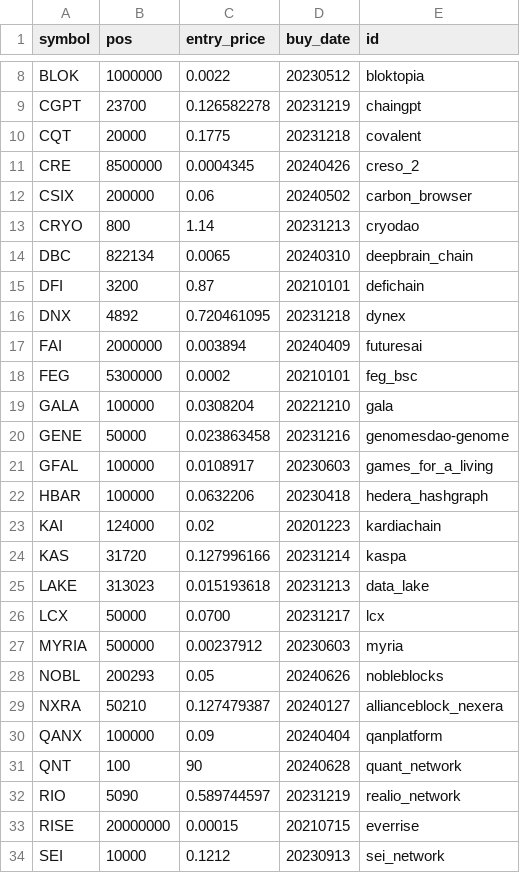
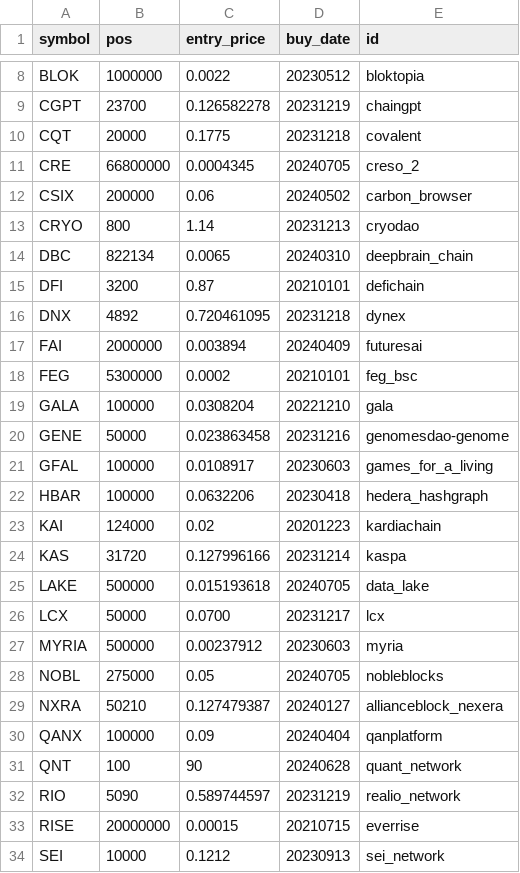
Before and after one commit to ereboreum/important-docs, a CSV file: indata.csv, drawn as a sheet; only a part is shown, gaps mark what is left out.

```diff
--- a/indata.csv
+++ b/indata.csv
@@ -10,3 +10,3 @@ CGPT,23700,0.126582278,20231219,chaingpt
 CQT,20000,0.1775,20231218,covalent
-CRE,8500000,0.0004345,20240426,creso_2
+CRE,66800000,0.0004345,20240705,creso_2
 CSIX,200000,0.06,20240502,carbon_browser
@@ -24,6 +24,6 @@ KAI,124000,0.02,20201223,kardiachain
 KAS,31720,0.127996166,20231214,kaspa
-LAKE,313023,0.015193618,20231213,data_lake
+LAKE,500000,0.015193618,20240705,data_lake
 LCX,50000,0.0700,20231217,lcx
 MYRIA,500000,0.00237912,20230603,myria
-NOBL,200293,0.05,20240626,nobleblocks
+NOBL,275000,0.05,20240705,nobleblocks
 NXRA,50210,0.127479387,20240127,allianceblock_nexera
```
Also changed, not shown: sell-list.csv.
